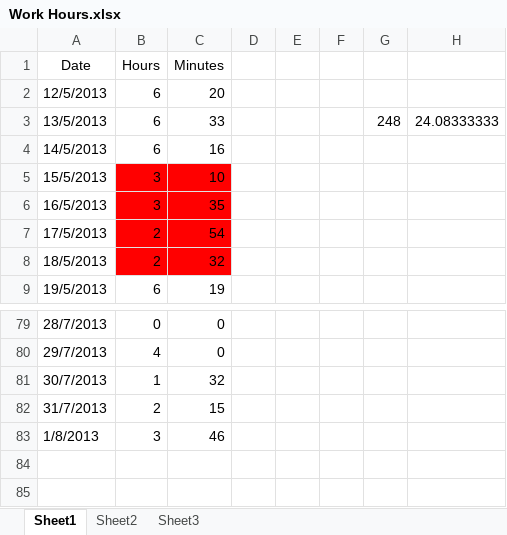
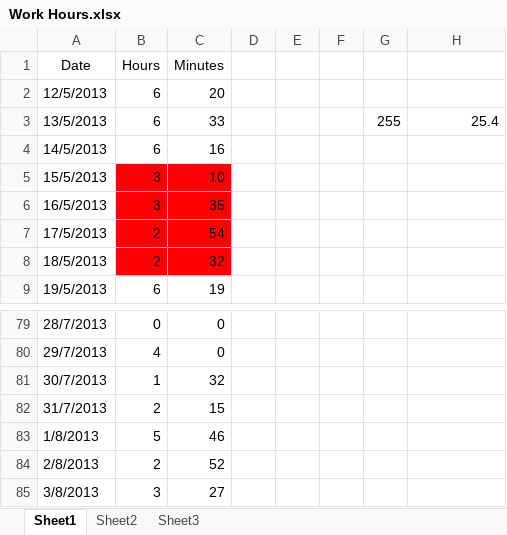
Before and after one commit to Synex-83/GSOM, an Excel workbook: Time Keeping/Work Hours.xlsx, sheet Sheet1, drawn as a sheet; only a part is shown, gaps mark what is left out; values as stored, in another font and other column widths than the file's, no borders; the diff names each change by its address in the sheet, - before the commit and + after, or states it on an @@ line.

Commit message:
time update

```diff
--- a/Time Keeping/Work Hours.xlsx (sheet Sheet1)
+++ b/Time Keeping/Work Hours.xlsx (sheet Sheet1)
-G3: 248
+G3: 255
-H3: 24.08333333
+H3: 25.4
-B83 (Hours): 3
+B83 (Hours): 5
+row 84: 2/8/2013 | 2 | 52
+row 85: 3/8/2013 | 3 | 27
```
